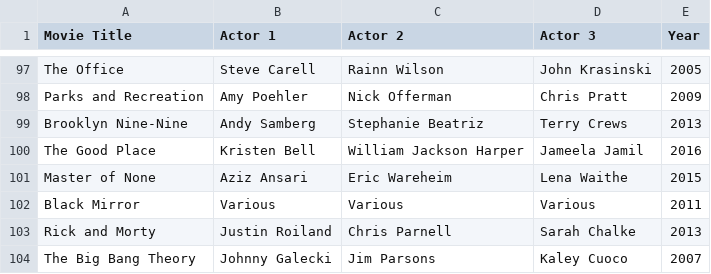
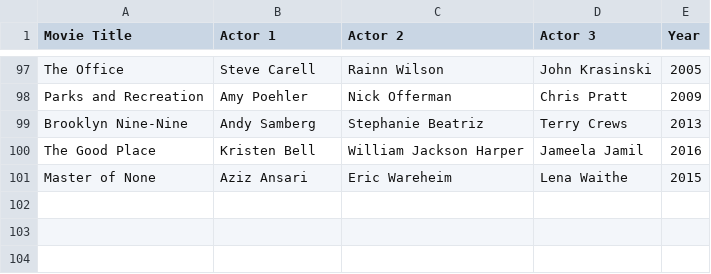
Before and after one commit to hansbertrude/movies, a CSV file: Movies.csv, drawn as a sheet; only a part is shown, gaps mark what is left out; the diff names each change by its address in the sheet, - before the commit and + after, or states it on an @@ line.

Commit message:
Update Movies.csv

```diff
--- a/Movies.csv
+++ b/Movies.csv
-row 102: Black Mirror | Various | Various | Various | 2011
-row 103: Rick and Morty | Justin Roiland | Chris Parnell | Sarah Chalke | 2013
-row 104: The Big Bang Theory | Johnny Galecki | Jim Parsons | Kaley Cuoco | 2007
```
